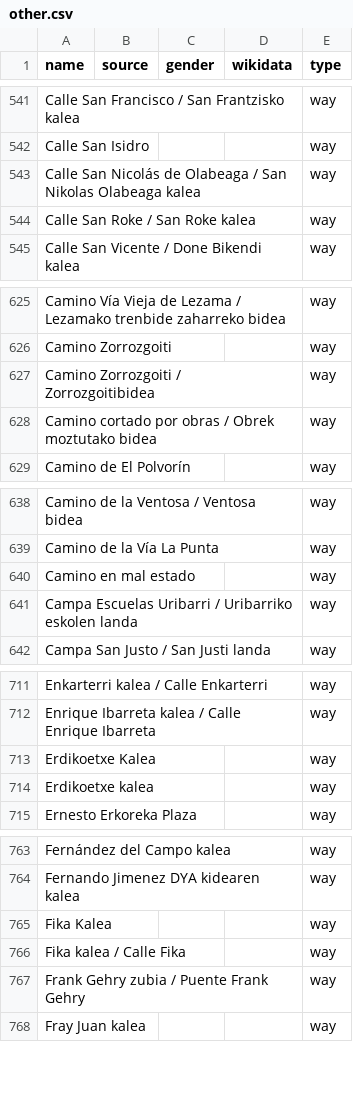
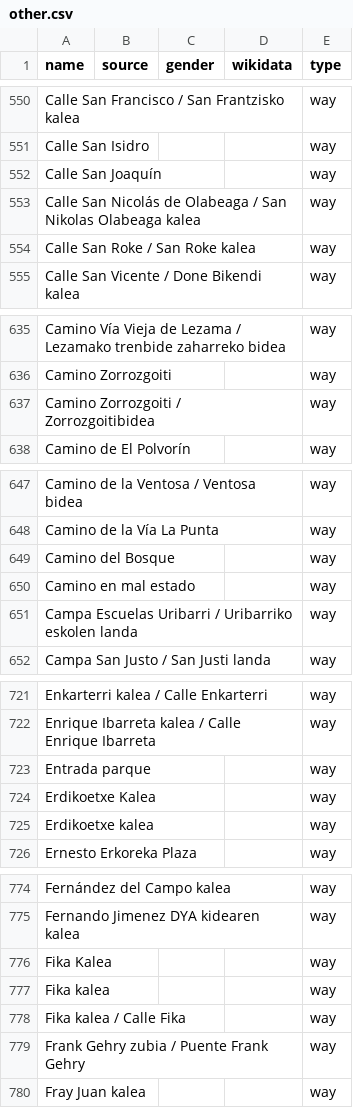
Before and after one commit to EqualStreetNames/equalstreetnames-bilbao, a CSV file: data/other.csv, drawn as a sheet; only a part is shown, gaps mark what is left out; removed rows and columns are numbered as before the commit, all else as after; the diff covers the shown part only; the diff names each change by its address in the sheet, - before the commit and + after, or states it on an @@ line.

```diff
--- a/data/other.csv
+++ b/data/other.csv
+row 552: Calle San Joaquín |  |  |  | way
-row 628: Camino cortado por obras / Obrek moztutako bidea |  |  |  | way
+row 649: Camino del Bosque |  |  |  | way
+row 723: Entrada parque |  |  |  | way
+row 777: Fika kalea |  |  |  | way
```
Also changed, not shown: 16 added rows and 2 removed rows elsewhere in this file, 3 other files.
